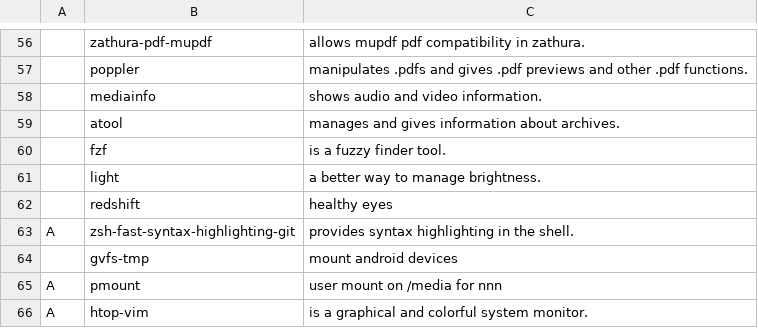
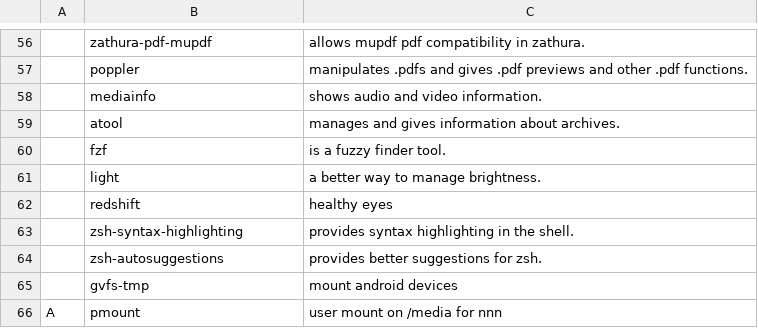
Before and after one commit to gerardet46/dotfiles, a CSV file: progs.csv, drawn as a sheet; only a part is shown, gaps mark what is left out; the shorter side is filled out with more unchanged rows; removed rows and columns are numbered as before the commit, all else as after; the diff names each change by its address in the sheet, - before the commit and + after, or states it on an @@ line.

```diff
--- a/progs.csv
+++ b/progs.csv
-row 63: A | zsh-fast-syntax-highlighting-git | provides syntax highlighting in the shell.
+row 63:  | zsh-syntax-highlighting | provides syntax highlighting in the shell.
+row 64:  | zsh-autosuggestions | provides better suggestions for zsh.
```
Also changed, not shown: 14 other files.
